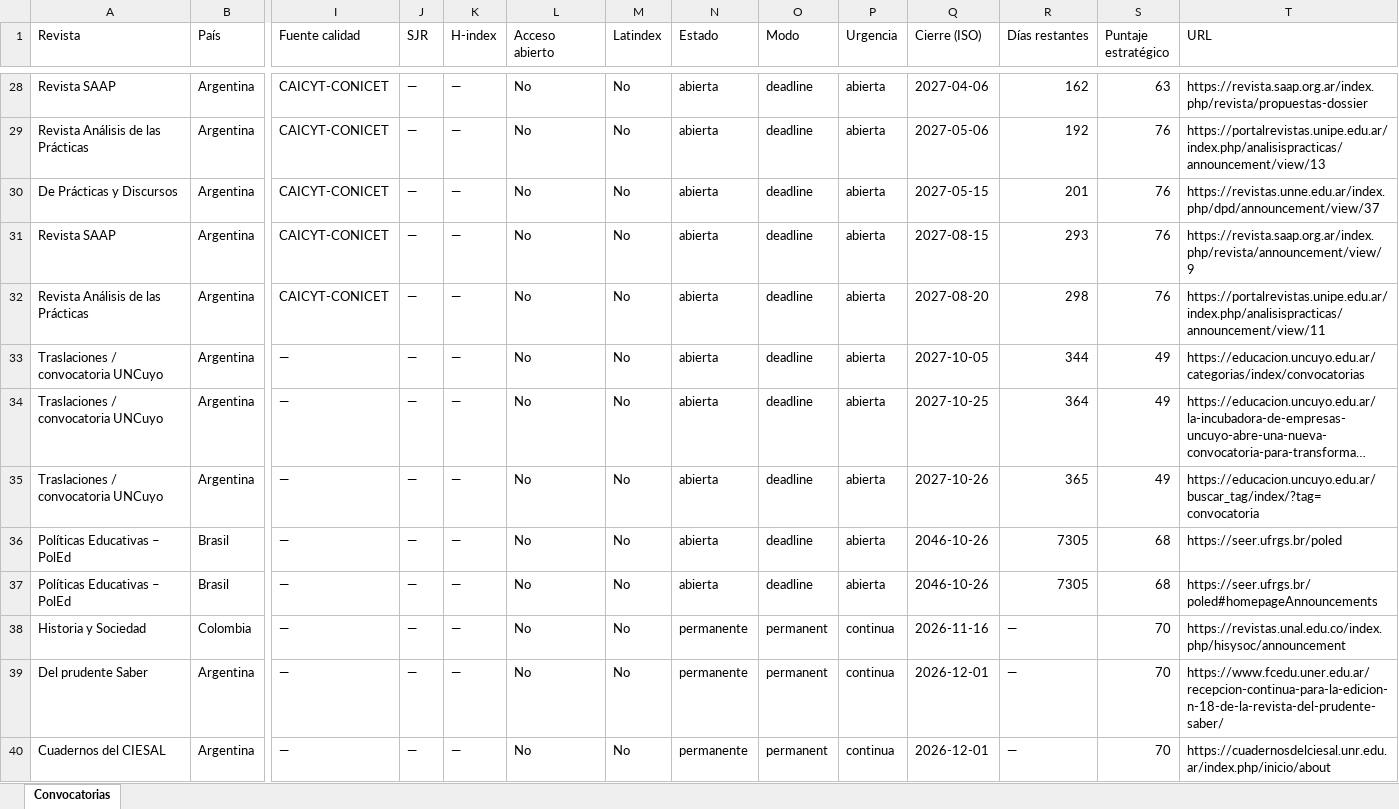
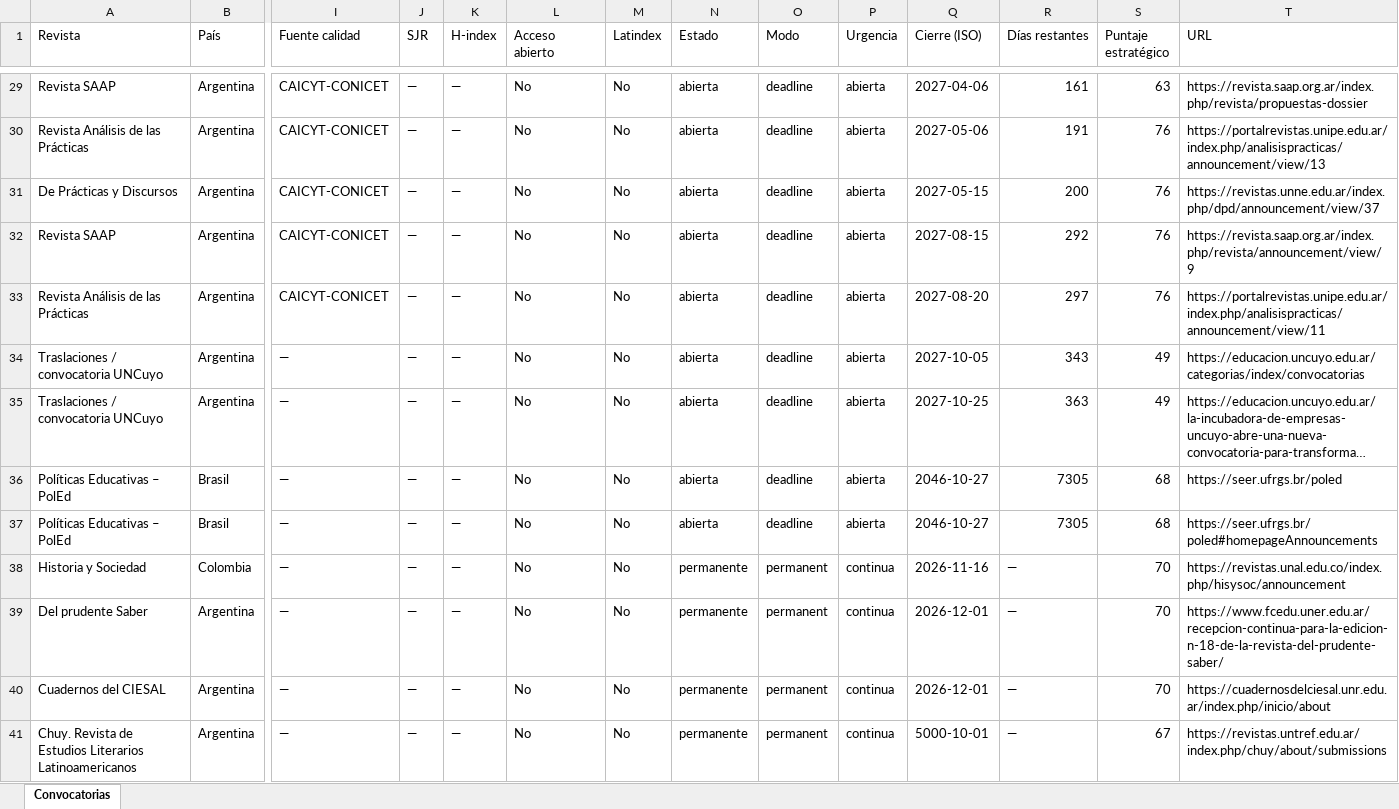
Before and after one commit to eaguirre25/SCRAPEADORACADEMICUS, an Excel workbook: docs/data/latest.xlsx, sheet Convocatorias, drawn as a sheet; only a part is shown, gaps mark what is left out; the shorter side is filled out with more unchanged rows; long unchanged cells end in …; values as stored, in another font and other column widths than the file's, no cell formats; removed rows and columns are numbered as before the commit, all else as after; rows hold the shown columns only; the diff covers the shown part only; the diff names each change by its address in the sheet, - before the commit and + after, or states it on an @@ line.

```diff
--- a/docs/data/latest.xlsx (sheet Convocatorias)
+++ b/docs/data/latest.xlsx (sheet Convocatorias)
-R29 (Días restantes): 162
+R29 (Días restantes): 161
-R30 (Días restantes): 192
+R30 (Días restantes): 191
-R31 (Días restantes): 201
+R31 (Días restantes): 200
-R32 (Días restantes): 293
+R32 (Días restantes): 292
-R33 (Días restantes): 298
+R33 (Días restantes): 297
-R34 (Días restantes): 344
+R34 (Días restantes): 343
-R35 (Días restantes): 364
+R35 (Días restantes): 363
-row 35: Traslaciones / convocatoria UNCuyo | Argentina | — | — | — | No | No | abierta | deadline | abierta | 2027-10-26 | 365 | 49 | https://educacion.uncuyo.edu.ar/buscar_tag/index/?tag=convocatoria
-Q36:Q37 (Cierre (ISO)): 2046-10-26
+Q36:Q37 (Cierre (ISO)): 2046-10-27
```
Also changed, not shown: 1 added row and 34 edited cells elsewhere in this sheet, cell formats, 6 other files.
